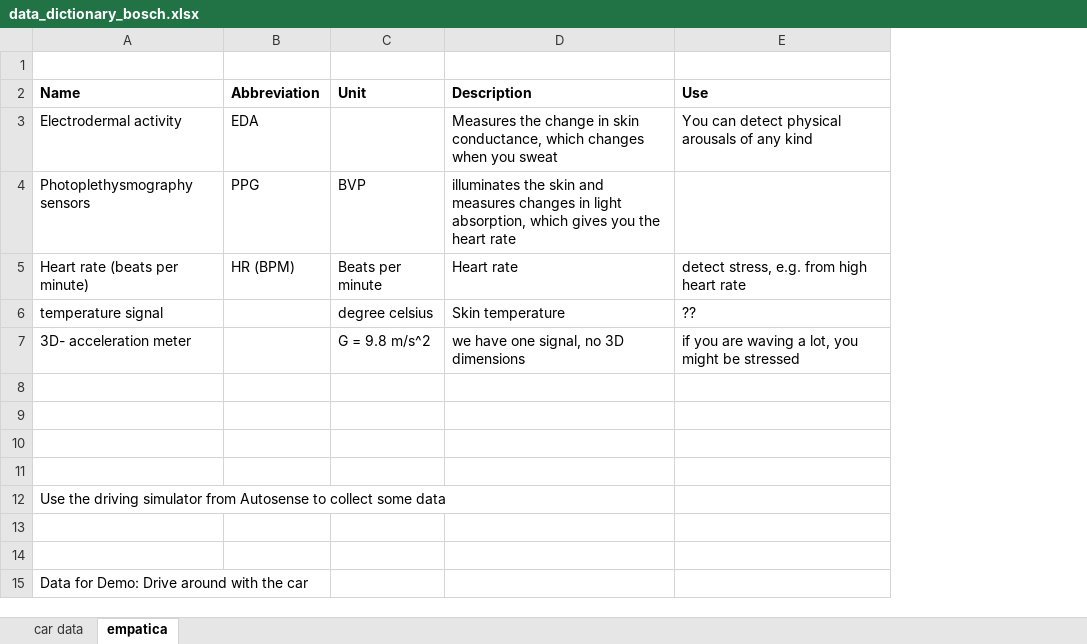
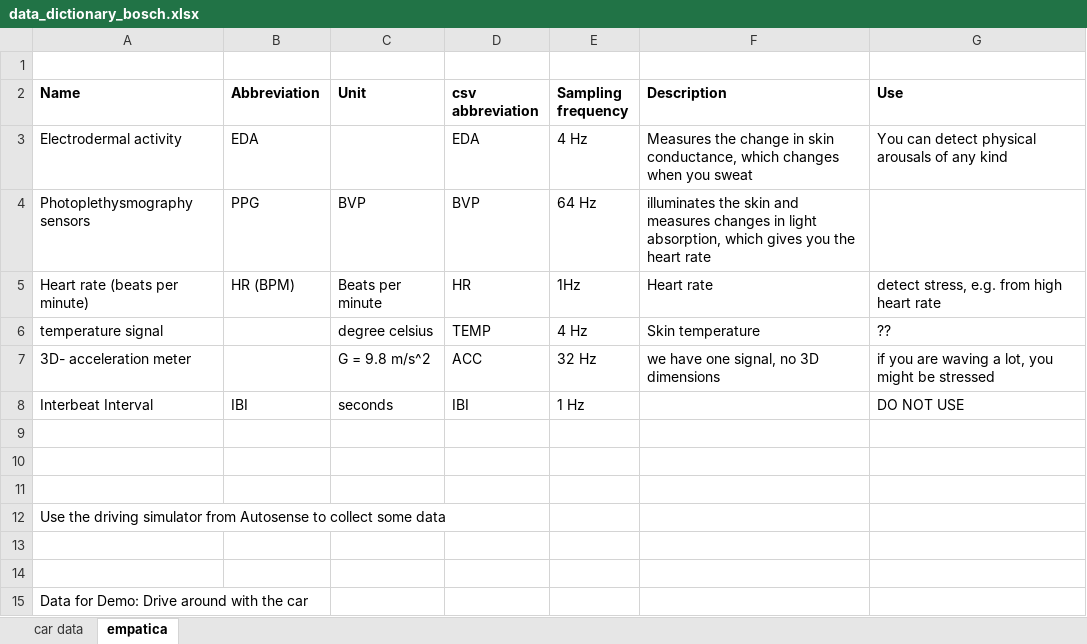
Before and after one commit to bentaculum/starthack19, an Excel workbook: data_dictionary/data_dictionary_bosch.xlsx, sheet empatica, drawn as a sheet; values as stored, in another font and other column widths than the file's, no borders; the diff names each change by its address in the sheet, - before the commit and + after, or states it on an @@ line.

Commit message:
notebook for processing all raw data and streaming them to structured csv. Data dict update

```diff
--- a/data_dictionary/data_dictionary_bosch.xlsx (sheet empatica)
+++ b/data_dictionary/data_dictionary_bosch.xlsx (sheet empatica)
+column D (csv abbreviation), rows 3-8: EDA | BVP | HR | TEMP | ACC | IBI
+column E (Sampling frequency), rows 3-8: 4 Hz | 64 Hz | 1Hz | 4 Hz | 32 Hz | 1 Hz
-row 8: (empty)
+row 8: Interbeat Interval | IBI | seconds | IBI | 1 Hz |  | DO NOT USE
```
Also changed, not shown: 1 other file.
